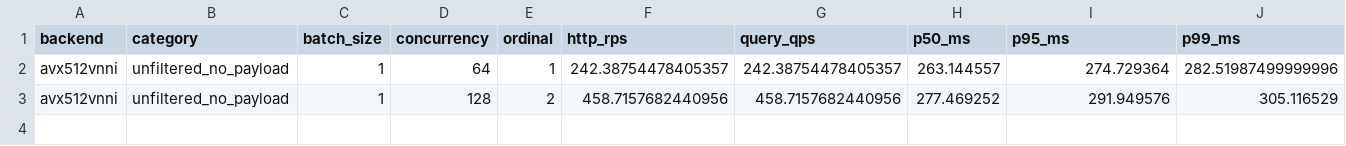
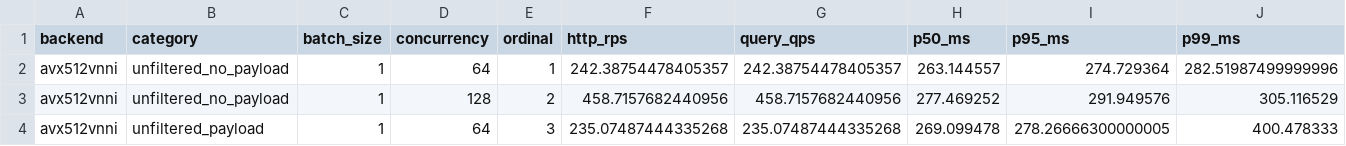
Before and after one commit to nicabreon/qdrant-veortex-releases, a CSV file: benchmarks/ring-b1-c64-c128-live-20261110.csv, drawn as a sheet; only a part is shown; rows hold the shown columns only; the diff names each change by its address in the sheet, - before the commit and + after, or states it on an @@ line.

Commit message:
Update B1 ring progress: 3/16 rows

```diff
--- a/benchmarks/ring-b1-c64-c128-live-20261110.csv
+++ b/benchmarks/ring-b1-c64-c128-live-20261110.csv
+row 4: avx512vnni | unfiltered_payload | 1 | 64 | 3 | 235.07487444335268 | 235.07487444335268 | 269.099478 | 278.26666300000005 | 400.478333
```
Also changed, not shown: 2 other files.
